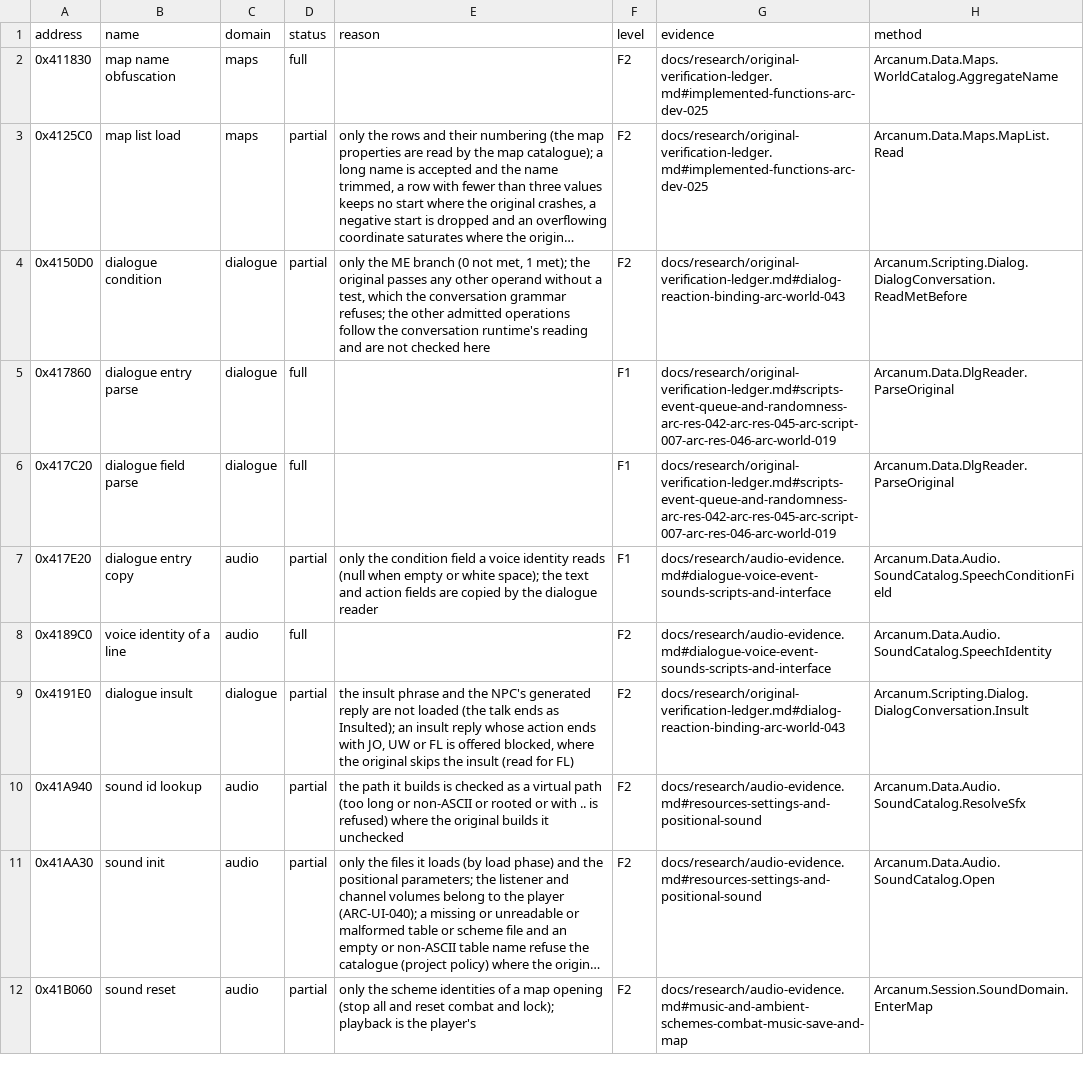
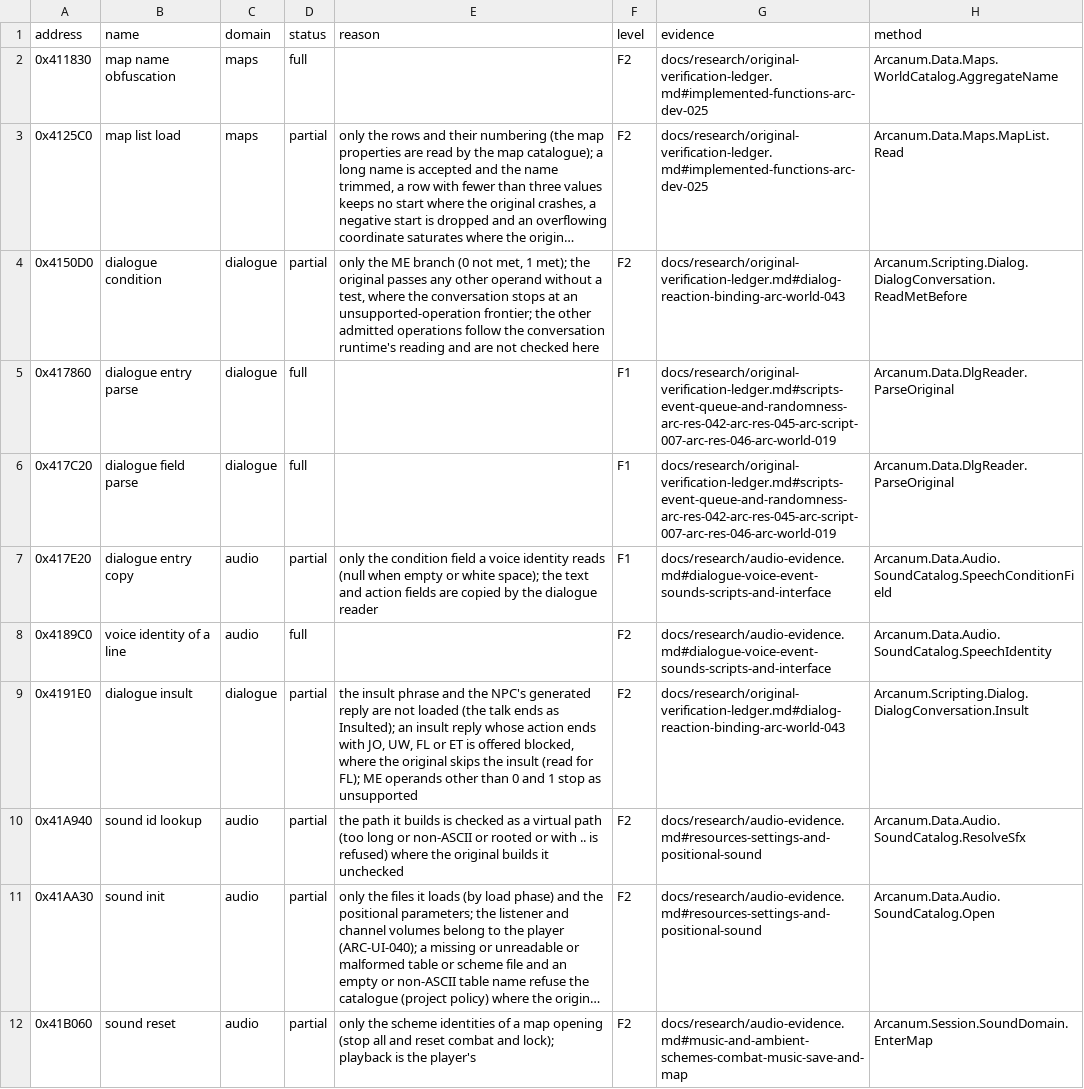
Before and after one commit to Simarglok/arcanum-steamwoven, a CSV file: docs/verification/functions.csv, drawn as a sheet; only a part is shown; long unchanged cells end in …; the diff names each change by its address in the sheet, - before the commit and + after, or states it on an @@ line.

```diff
--- a/docs/verification/functions.csv
+++ b/docs/verification/functions.csv
-E4 (reason): …a test, which the conversation grammar refuses; the other…
+E4 (reason): …a test, where the conversation stops at an unsupported-operation frontier; the other…
-E9 (reason): …with JO, UW or FL is offered blocked, where the original skips the insult (read for FL)
+E9 (reason): …with JO, UW, FL or ET is offered blocked, where the original skips the insult (read for FL); ME operands other than 0 and 1 stop as unsupported
```
Also changed, not shown: 6 other files.
